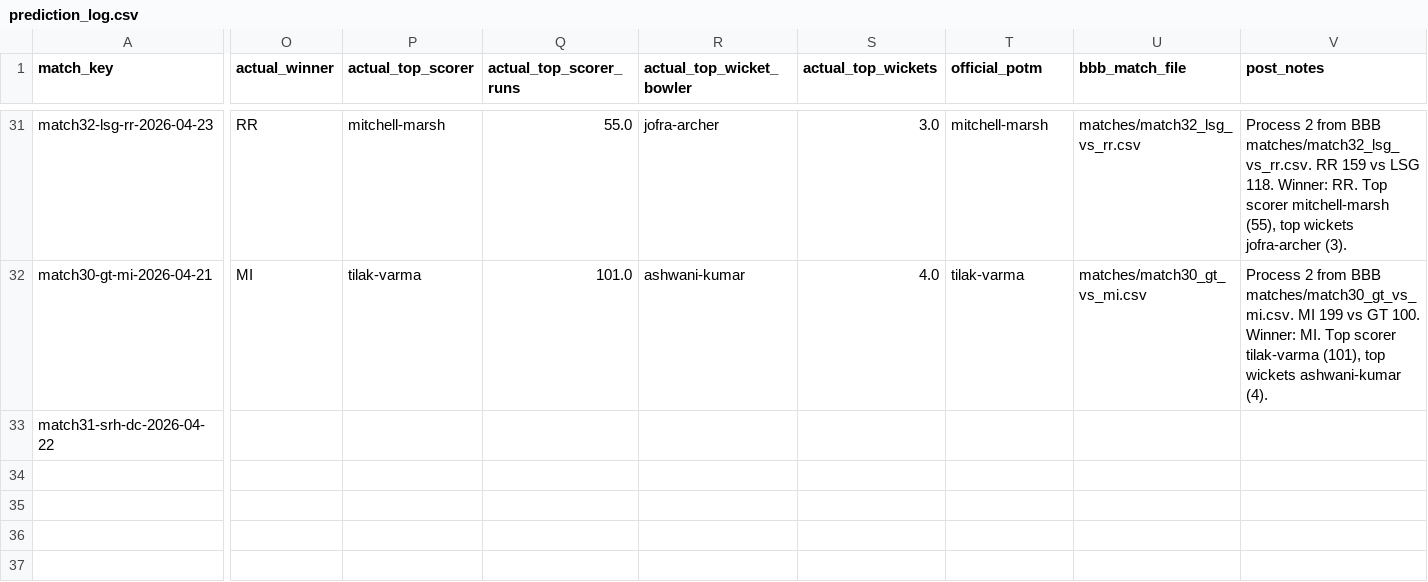
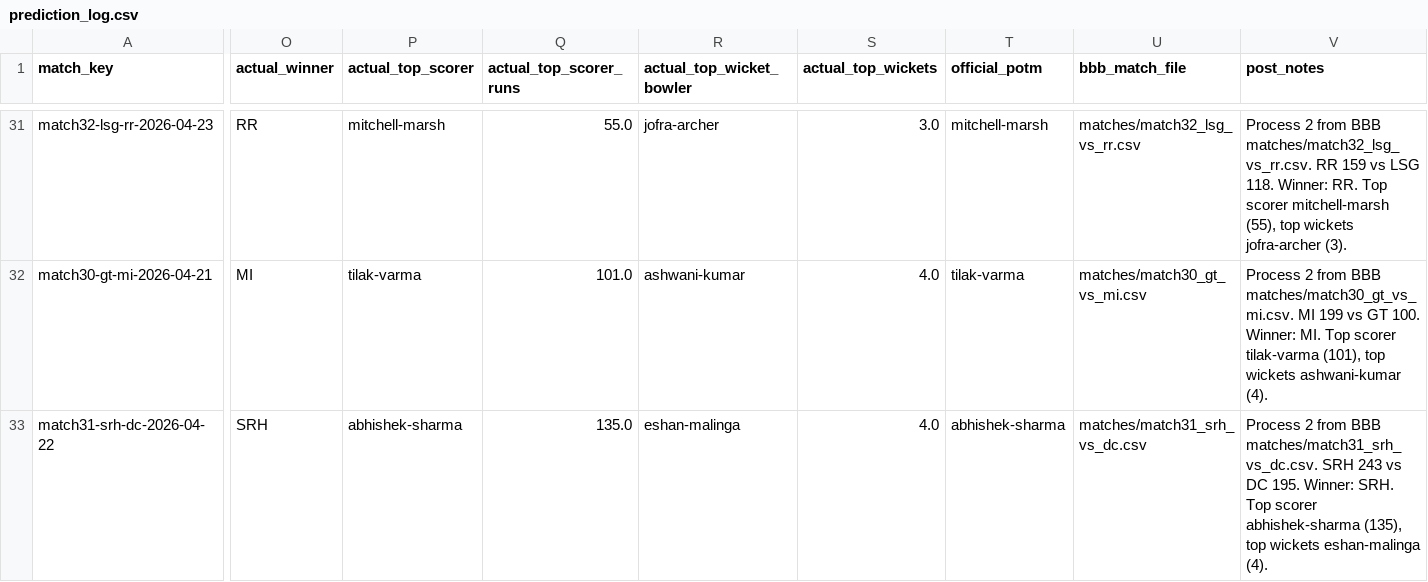
Before and after one commit to Jaymehta45/Sabermetric-IPL-Prediction-, a CSV file: data/processed/prediction_log.csv, drawn as a sheet; only a part is shown, gaps mark what is left out; the diff covers the shown part only; the diff names each change by its address in the sheet, - before the commit and + after, or states it on an @@ line.

Commit message:
chore(prediction_log): post match31-srh-dc-2026-04-22

```diff
--- a/data/processed/prediction_log.csv
+++ b/data/processed/prediction_log.csv
-O33 (actual_winner): (empty)
+O33 (actual_winner): SRH
-P33 (actual_top_scorer): (empty)
+P33 (actual_top_scorer): abhishek-sharma
-Q33 (actual_top_scorer_runs): (empty)
+Q33 (actual_top_scorer_runs): 135.0
-R33 (actual_top_wicket_bowler): (empty)
+R33 (actual_top_wicket_bowler): eshan-malinga
-S33 (actual_top_wickets): (empty)
+S33 (actual_top_wickets): 4.0
-T33 (official_potm): (empty)
+T33 (official_potm): abhishek-sharma
-U33 (bbb_match_file): (empty)
+U33 (bbb_match_file): matches/match31_srh_vs_dc.csv
-V33 (post_notes): (empty)
+V33 (post_notes): Process 2 from BBB matches/match31_srh_vs_dc.csv. SRH 243 vs DC 195. Winner: SRH. Top scorer abhishek-sharma (135), top wickets eshan-malinga (4).
```
Also changed, not shown: 5 edited cells elsewhere in this file.
